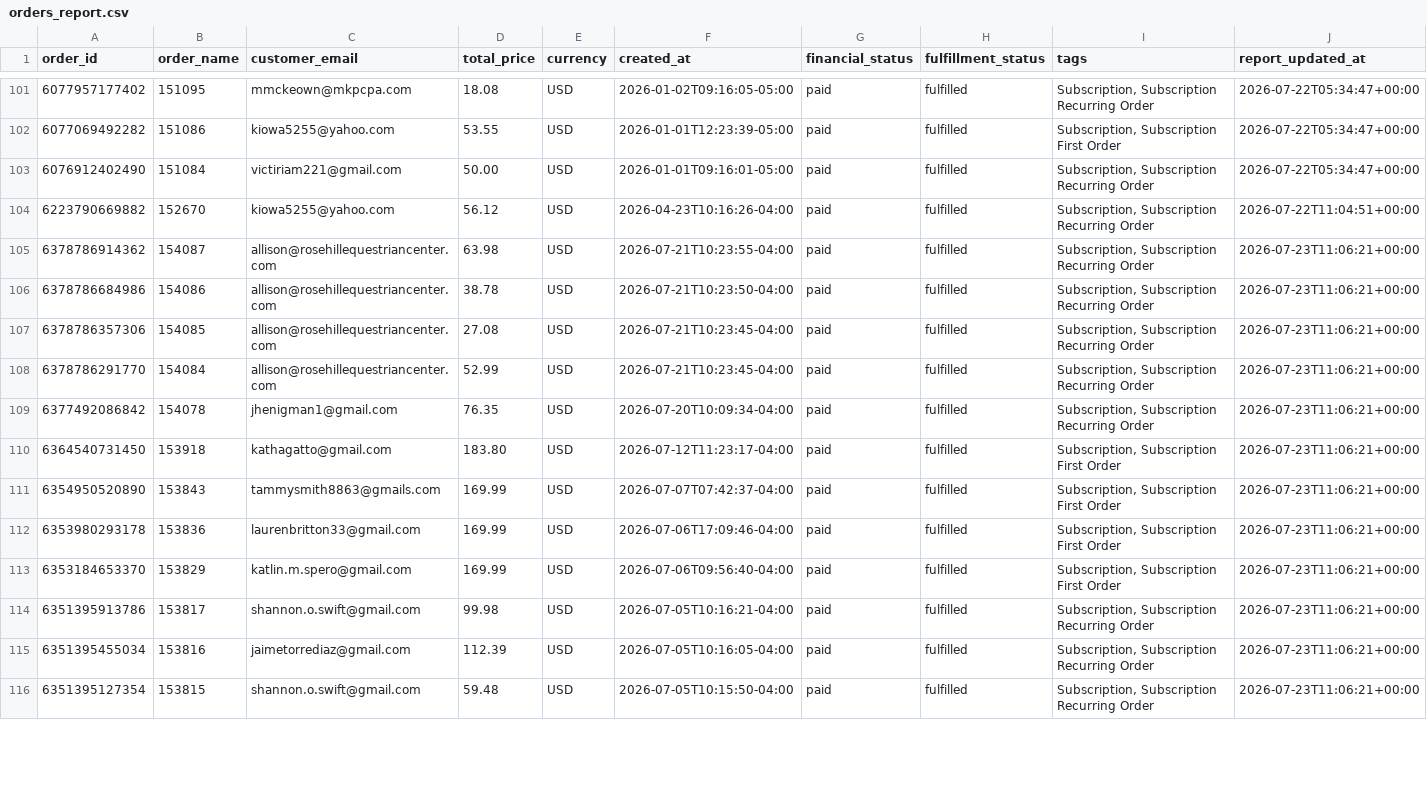
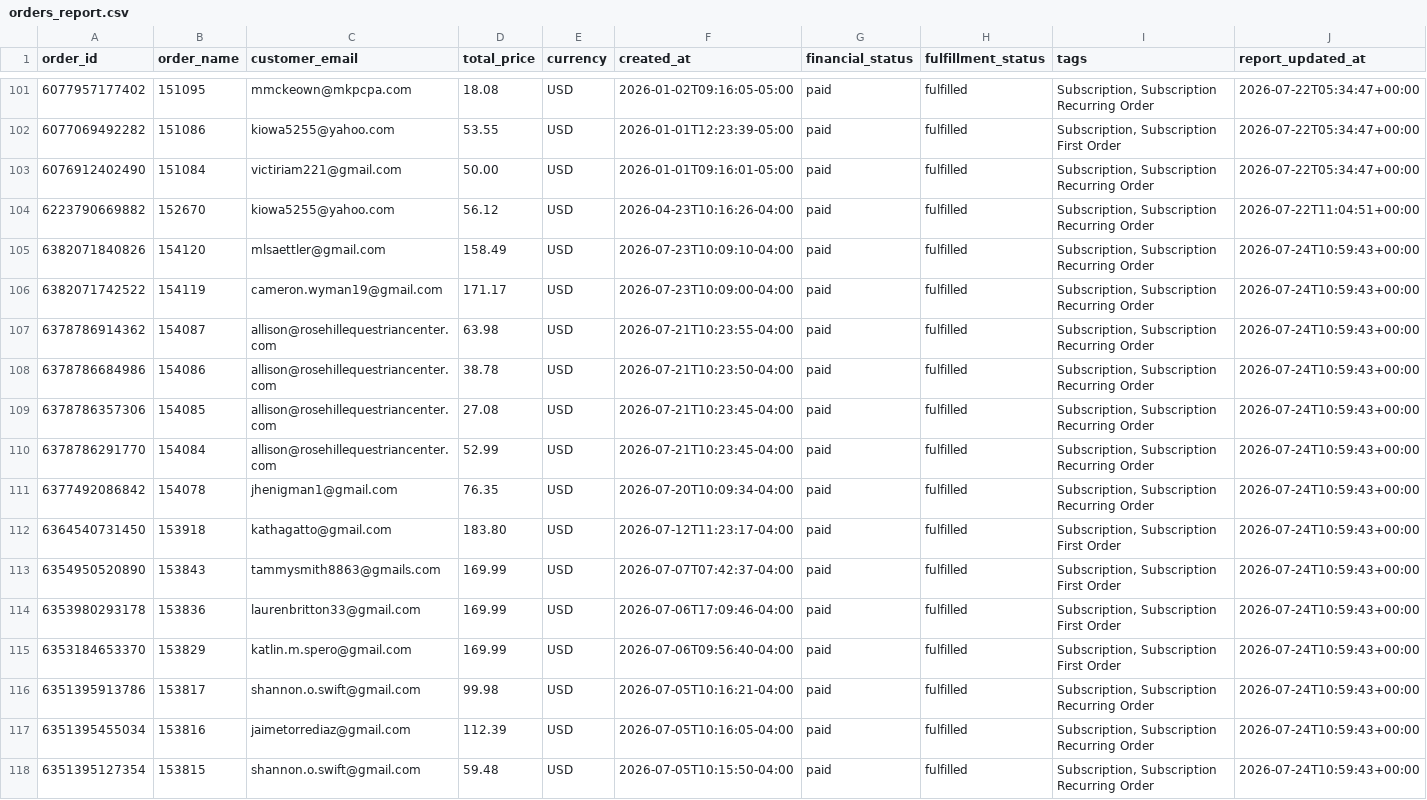
Before and after one commit to Equestrian-Labs-Dashboard/smartrr-shopify-report, a CSV file: data/orders_report.csv, drawn as a sheet; only a part is shown, gaps mark what is left out; the diff covers the shown part only.

```diff
--- a/data/orders_report.csv
+++ b/data/orders_report.csv
@@ -104,13 +104,15 @@ order_id,order_name,customer_email,total_price,currency,created_at,financial_sta
 6223790669882,152670,kiowa5255@yahoo.com,56.12,USD,2026-04-23T10:16:26-04:00,paid,fulfilled,"Subscription, Subscription Recurring Order",2026-07-22T11:04:51+00:00
-6378786914362,154087,allison@rosehillequestriancenter.com,63.98,USD,2026-07-21T10:23:55-04:00,paid,fulfilled,"Subscription, Subscription Recurring Order",2026-07-23T11:06:21+00:00
-6378786684986,154086,allison@rosehillequestriancenter.com,38.78,USD,2026-07-21T10:23:50-04:00,paid,fulfilled,"Subscription, Subscription Recurring Order",2026-07-23T11:06:21+00:00
-6378786357306,154085,allison@rosehillequestriancenter.com,27.08,USD,2026-07-21T10:23:45-04:00,paid,fulfilled,"Subscription, Subscription Recurring Order",2026-07-23T11:06:21+00:00
-6378786291770,154084,allison@rosehillequestriancenter.com,52.99,USD,2026-07-21T10:23:45-04:00,paid,fulfilled,"Subscription, Subscription Recurring Order",2026-07-23T11:06:21+00:00
-6377492086842,154078,jhenigman1@gmail.com,76.35,USD,2026-07-20T10:09:34-04:00,paid,fulfilled,"Subscription, Subscription Recurring Order",2026-07-23T11:06:21+00:00
-6364540731450,153918,kathagatto@gmail.com,183.80,USD,2026-07-12T11:23:17-04:00,paid,fulfilled,"Subscription, Subscription First Order",2026-07-23T11:06:21+00:00
-6354950520890,153843,tammysmith8863@gmails.com,169.99,USD,2026-07-07T07:42:37-04:00,paid,fulfilled,"Subscription, Subscription First Order",2026-07-23T11:06:21+00:00
-6353980293178,153836,laurenbritton33@gmail.com,169.99,USD,2026-07-06T17:09:46-04:00,paid,fulfilled,"Subscription, Subscription First Order",2026-07-23T11:06:21+00:00
-6353184653370,153829,katlin.m.spero@gmail.com,169.99,USD,2026-07-06T09:56:40-04:00,paid,fulfilled,"Subscription, Subscription First Order",2026-07-23T11:06:21+00:00
-6351395913786,153817,shannon.o.swift@gmail.com,99.98,USD,2026-07-05T10:16:21-04:00,paid,fulfilled,"Subscription, Subscription Recurring Order",2026-07-23T11:06:21+00:00
-6351395455034,153816,jaimetorrediaz@gmail.com,112.39,USD,2026-07-05T10:16:05-04:00,paid,fulfilled,"Subscription, Subscription Recurring Order",2026-07-23T11:06:21+00:00
-6351395127354,153815,shannon.o.swift@gmail.com,59.48,USD,2026-07-05T10:15:50-04:00,paid,fulfilled,"Subscription, Subscription Recurring Order",2026-07-23T11:06:21+00:00
+6382071840826,154120,mlsaettler@gmail.com,158.49,USD,2026-07-23T10:09:10-04:00,paid,fulfilled,"Subscription, Subscription Recurring Order",2026-07-24T10:59:43+00:00
+6382071742522,154119,cameron.wyman19@gmail.com,171.17,USD,2026-07-23T10:09:00-04:00,paid,fulfilled,"Subscription, Subscription Recurring Order",2026-07-24T10:59:43+00:00
+6378786914362,154087,allison@rosehillequestriancenter.com,63.98,USD,2026-07-21T10:23:55-04:00,paid,fulfilled,"Subscription, Subscription Recurring Order",2026-07-24T10:59:43+00:00
+6378786684986,154086,allison@rosehillequestriancenter.com,38.78,USD,2026-07-21T10:23:50-04:00,paid,fulfilled,"Subscription, Subscription Recurring Order",2026-07-24T10:59:43+00:00
+6378786357306,154085,allison@rosehillequestriancenter.com,27.08,USD,2026-07-21T10:23:45-04:00,paid,fulfilled,"Subscription, Subscription Recurring Order",2026-07-24T10:59:43+00:00
+6378786291770,154084,allison@rosehillequestriancenter.com,52.99,USD,2026-07-21T10:23:45-04:00,paid,fulfilled,"Subscription, Subscription Recurring Order",2026-07-24T10:59:43+00:00
+6377492086842,154078,jhenigman1@gmail.com,76.35,USD,2026-07-20T10:09:34-04:00,paid,fulfilled,"Subscription, Subscription Recurring Order",2026-07-24T10:59:43+00:00
+6364540731450,153918,kathagatto@gmail.com,183.80,USD,2026-07-12T11:23:17-04:00,paid,fulfilled,"Subscription, Subscription First Order",2026-07-24T10:59:43+00:00
+6354950520890,153843,tammysmith8863@gmails.com,169.99,USD,2026-07-07T07:42:37-04:00,paid,fulfilled,"Subscription, Subscription First Order",2026-07-24T10:59:43+00:00
+6353980293178,153836,laurenbritton33@gmail.com,169.99,USD,2026-07-06T17:09:46-04:00,paid,fulfilled,"Subscription, Subscription First Order",2026-07-24T10:59:43+00:00
+6353184653370,153829,katlin.m.spero@gmail.com,169.99,USD,2026-07-06T09:56:40-04:00,paid,fulfilled,"Subscription, Subscription First Order",2026-07-24T10:59:43+00:00
+6351395913786,153817,shannon.o.swift@gmail.com,99.98,USD,2026-07-05T10:16:21-04:00,paid,fulfilled,"Subscription, Subscription Recurring Order",2026-07-24T10:59:43+00:00
+6351395455034,153816,jaimetorrediaz@gmail.com,112.39,USD,2026-07-05T10:16:05-04:00,paid,fulfilled,"Subscription, Subscription Recurring Order",2026-07-24T10:59:43+00:00
+6351395127354,153815,shannon.o.swift@gmail.com,59.48,USD,2026-07-05T10:15:50-04:00,paid,fulfilled,"Subscription, Subscription Recurring Order",2026-07-24T10:59:43+00:00
```
Also changed, not shown: 44 edited cells elsewhere in this file, data/subscriptions_report.csv, 2 other files.
